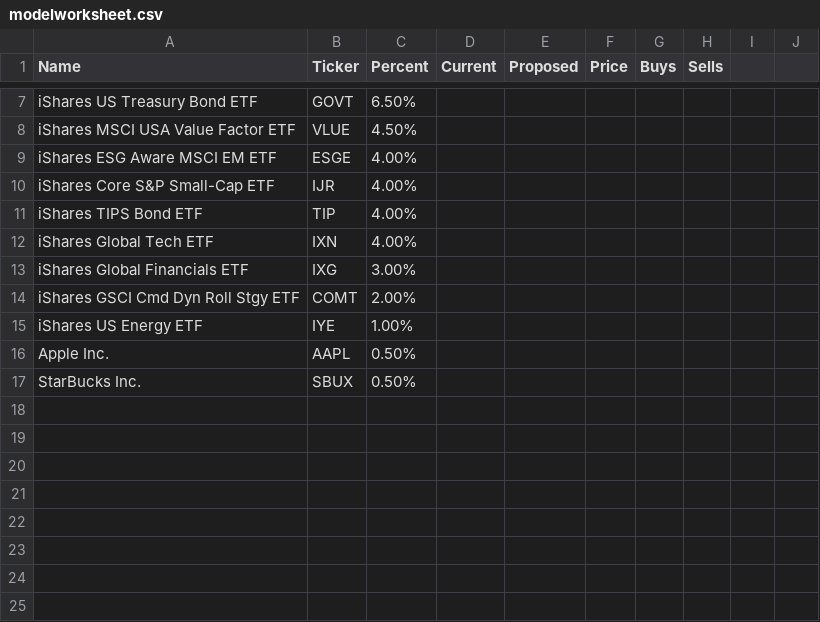
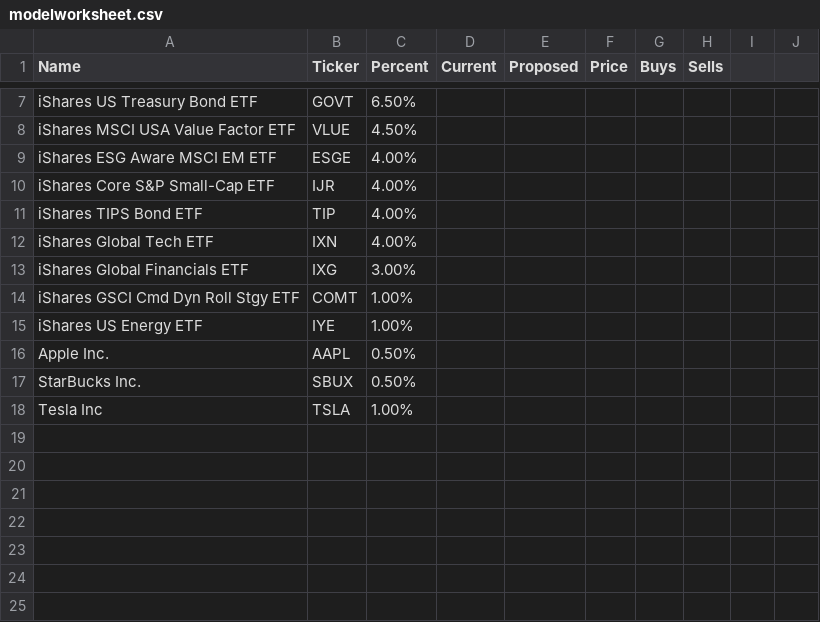
Before and after one commit to tarmacjupiter/stock_analysis, a CSV file: modelworksheet.csv, drawn as a sheet; only a part is shown, gaps mark what is left out.

```diff
--- a/modelworksheet.csv
+++ b/modelworksheet.csv
@@ -13,3 +13,3 @@
 "iShares Global Financials ETF","IXG","3.00%","","","","","","",""
-"iShares GSCI Cmd Dyn Roll Stgy ETF","COMT","2.00%","","","","","","",""
+"iShares GSCI Cmd Dyn Roll Stgy ETF","COMT","1.00%","","","","","","",""
 "iShares US Energy ETF","IYE","1.00%","","","","","","",""
@@ -17,3 +17,3 @@
 "StarBucks Inc.","SBUX","0.50%","","","","","","",""
-"","","","","","","","","",""
+"Tesla Inc","TSLA","1.00%","","","","","","",""
 "","","","","","","","","",""
```
Also changed, not shown: stocks.csv.
